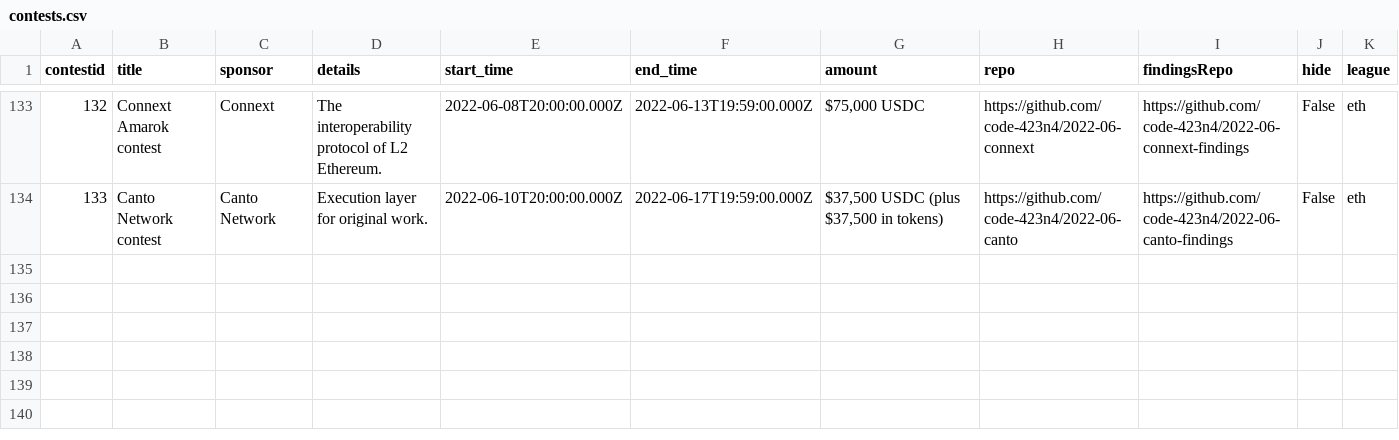
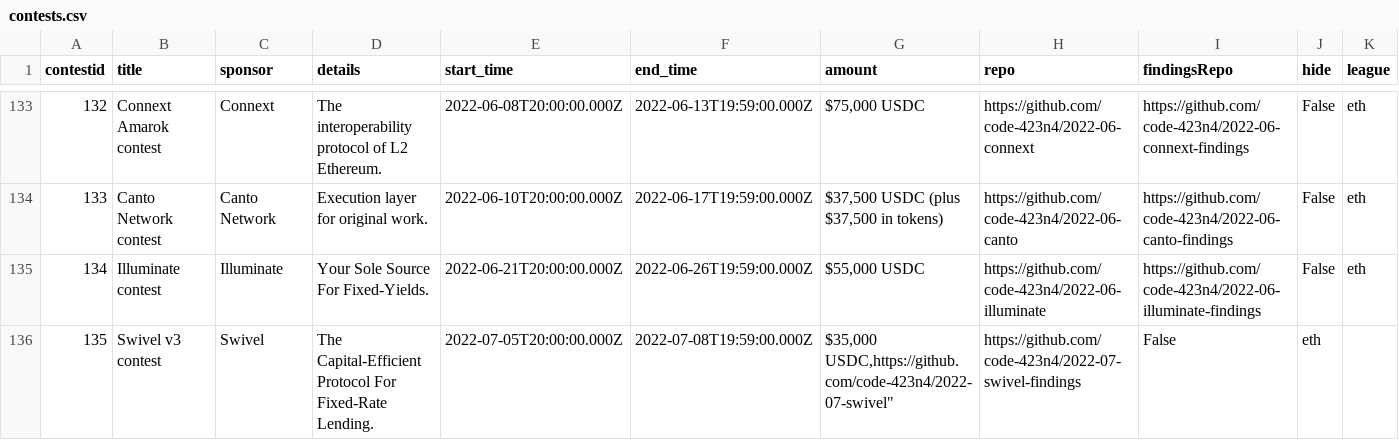
Before and after one commit to code-423n4/code423n4.com, a CSV file: _data/contests/contests.csv, drawn as a sheet; only a part is shown, gaps mark what is left out; the diff names each change by its address in the sheet, - before the commit and + after, or states it on an @@ line.

Commit message:
Update contests.csv

```diff
--- a/_data/contests/contests.csv
+++ b/_data/contests/contests.csv
+row 135: 134 | Illuminate contest | Illuminate | Your Sole Source For Fixed-Yields. | 2022-06-21T20:00:00.000Z | 2022-06-26T19:59:00.000Z | $55,000 USDC | https://github.com/code-423n4/2022-06-illuminate | https://github.com/code-423n4/2022-06-illuminate-findings | False | eth
+row 136: 135 | Swivel v3 contest | Swivel | The Capital-Efficient Protocol For Fixed-Rate Lending. | 2022-07-05T20:00:00.000Z | 2022-07-08T19:59:00.000Z | $35,000 USDC,https://github.com/code-423n4/2022-07-swivel" | https://github.com/code-423n4/2022-07-swivel-findings | False | eth
```
